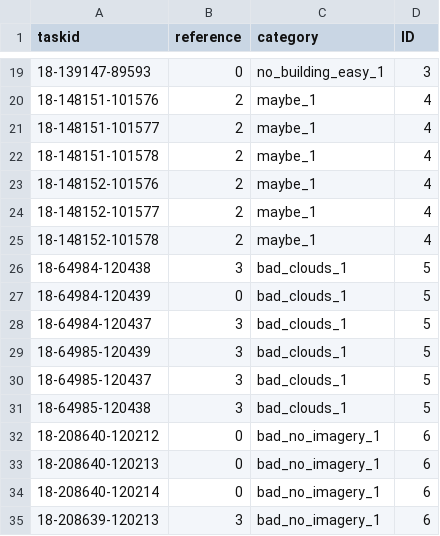
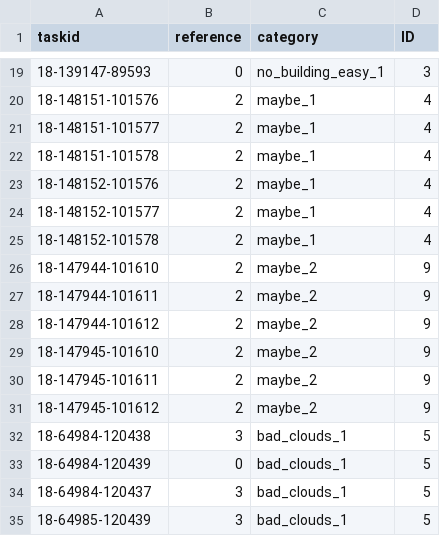
Before and after one commit to mapswipe/python-mapswipe-workers, a CSV file: mapswipe_workers/sample_data/completeness_tutorial_tasks.csv, drawn as a sheet; only a part is shown, gaps mark what is left out; the shorter side is filled out with more unchanged rows; the diff names each change by its address in the sheet, - before the commit and + after, or states it on an @@ line.

Commit message:
build area modified for completeness

```diff
--- a/mapswipe_workers/sample_data/completeness_tutorial_tasks.csv
+++ b/mapswipe_workers/sample_data/completeness_tutorial_tasks.csv
+row 26: 18-147944-101610 | 2 | maybe_2 | 9
+row 27: 18-147944-101611 | 2 | maybe_2 | 9
+row 28: 18-147944-101612 | 2 | maybe_2 | 9
+row 29: 18-147945-101610 | 2 | maybe_2 | 9
+row 30: 18-147945-101611 | 2 | maybe_2 | 9
+row 31: 18-147945-101612 | 2 | maybe_2 | 9
```
Also changed, not shown: 7 other files.
